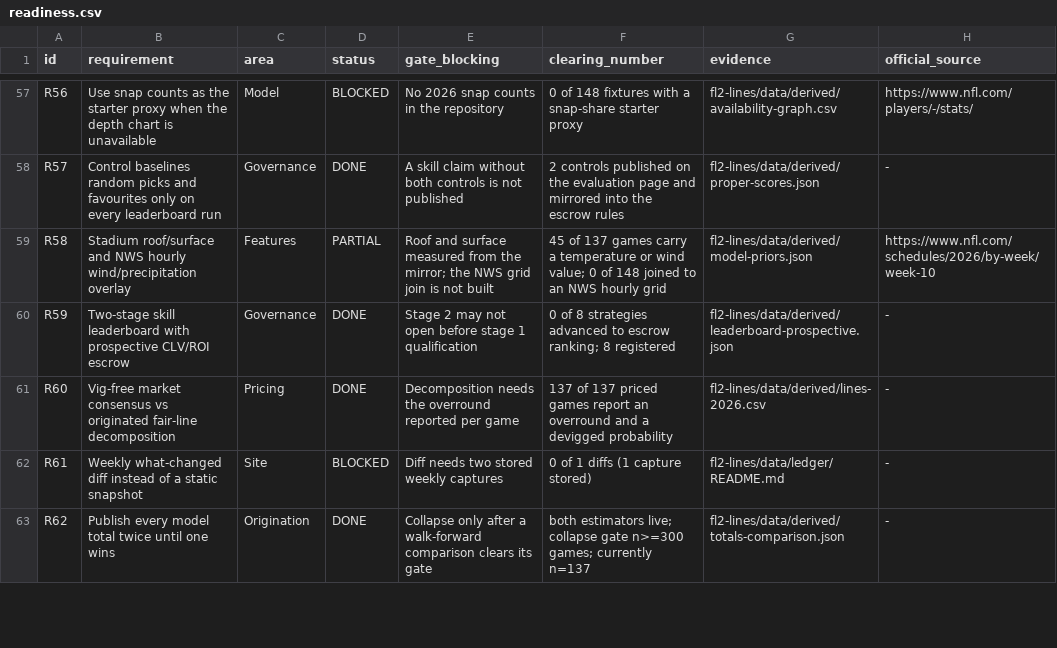
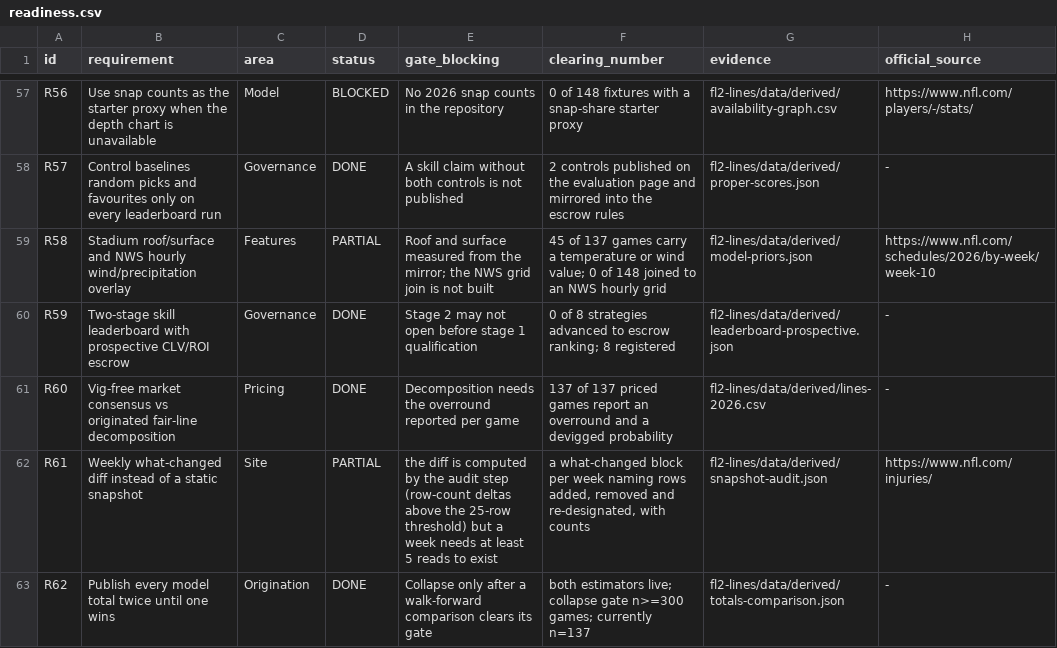
Before and after one commit to sassnarep3-star/FL2, a CSV file: fl2-lines/data/registers/readiness.csv, drawn as a sheet; only a part is shown, gaps mark what is left out; the diff covers the shown part only.

Commit message:
fl2-lines: published section (16 pages), capture/audit tooling, CI checks, flags and sources registers
Co-authored-by: arena-agent <297053741+arena-agent@users.noreply.github.com>

```diff
--- a/fl2-lines/data/registers/readiness.csv
+++ b/fl2-lines/data/registers/readiness.csv
@@ -61,3 +61,3 @@ R59,Two-stage skill leaderboard with prospective CLV/ROI escrow,Governance,DONE,
 R60,Vig-free market consensus vs originated fair-line decomposition,Pricing,DONE,Decomposition needs the overround reported per game,137 of 137 priced games report an overround and a devigged probability,fl2-lines/data/derived/lines-2026.csv,-
-R61,Weekly what-changed diff instead of a static snapshot,Site,BLOCKED,Diff needs two stored weekly captures,0 of 1 diffs (1 capture stored),fl2-lines/data/ledger/README.md,-
+R61,Weekly what-changed diff instead of a static snapshot,Site,PARTIAL,the diff is computed by the audit step (row-count deltas above the 25-row threshold) but a week needs at least 5 reads to exist,"a what-changed block per week naming rows added, removed and re-designated, with counts",fl2-lines/data/derived/snapshot-audit.json,https://www.nfl.com/injuries/
 R62,Publish every model total twice until one wins,Origination,DONE,Collapse only after a walk-forward comparison clears its gate,both estimators live; collapse gate n>=300 games; currently n=137,fl2-lines/data/derived/totals-comparison.json,-
```
Also changed, not shown: 35 edited cells elsewhere in this file, fl2-lines/data/derived/lines-2026.csv, 38 other files.
